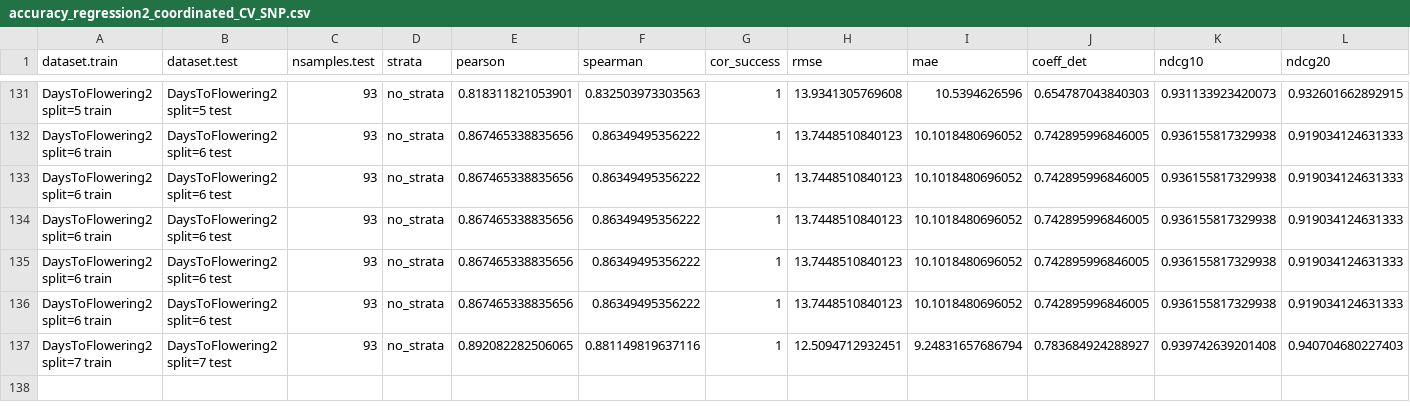
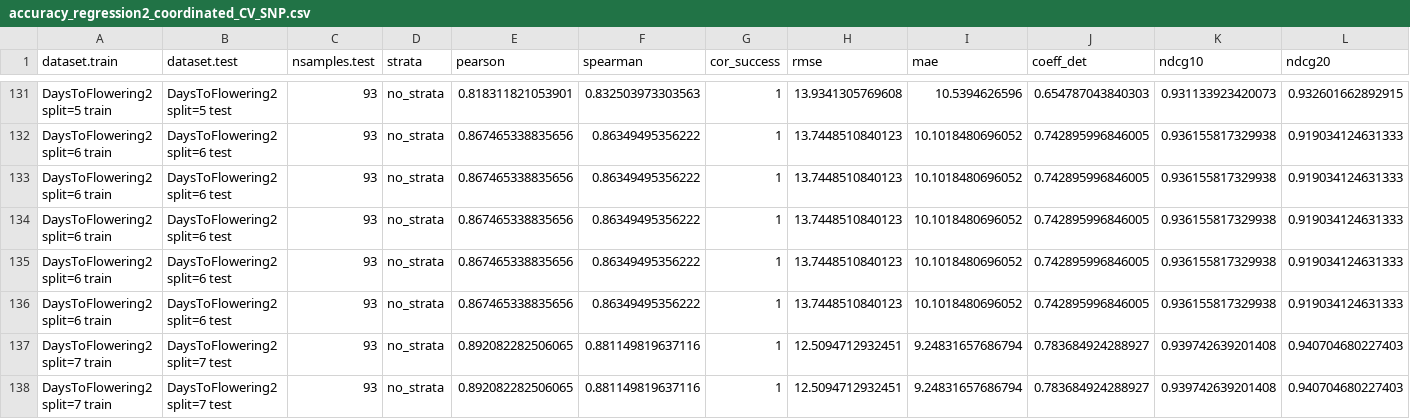
Before and after one commit to ne1s0n/crea-za_2024_geno_pheno_arabidopsis, a CSV file: results/accuracy_regression2_coordinated_CV_SNP.csv, drawn as a sheet; only a part is shown, gaps mark what is left out; rows hold the shown columns only; the diff names each change by its address in the sheet, - before the commit and + after, or states it on an @@ line.

Commit message:
automatic push of regression results

```diff
--- a/results/accuracy_regression2_coordinated_CV_SNP.csv
+++ b/results/accuracy_regression2_coordinated_CV_SNP.csv
+row 138: DaysToFlowering2 split=7 train | DaysToFlowering2 split=7 test | 93 | no_strata | 0.892082282506065 | 0.881149819637116 | 1 | 12.5094712932451 | 9.24831657686794 | 0.783684924288927 | 0.939742639201408 | 0.940704680227403
```
